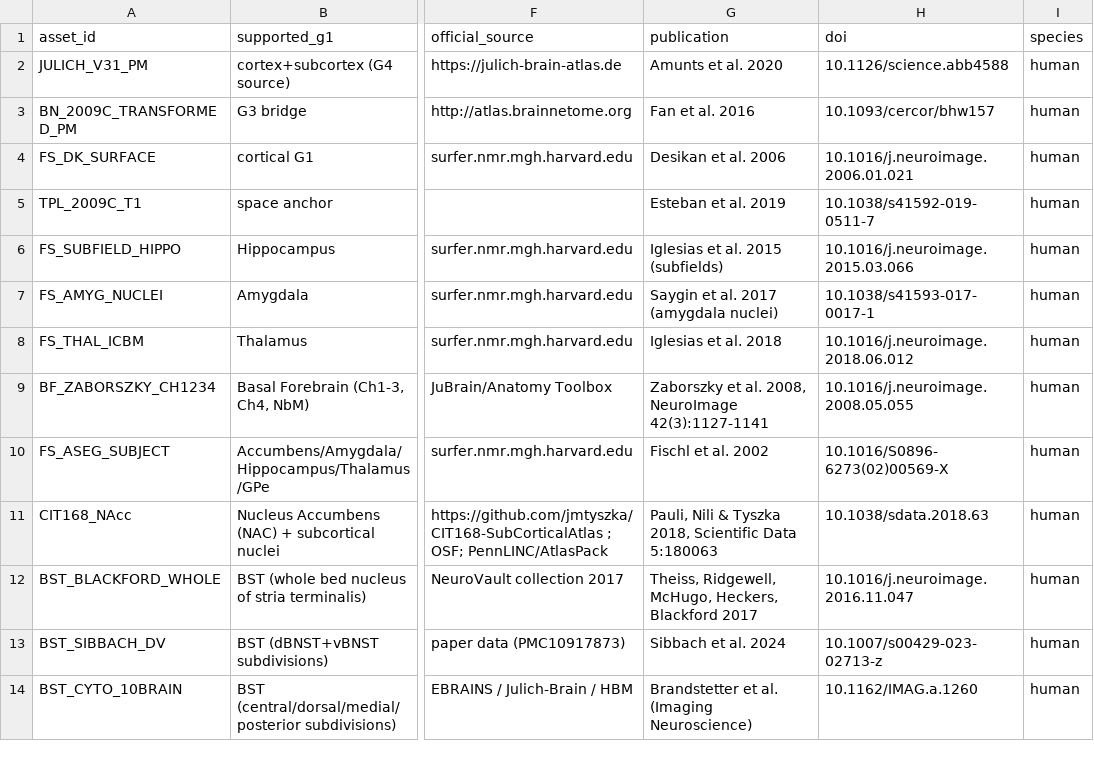
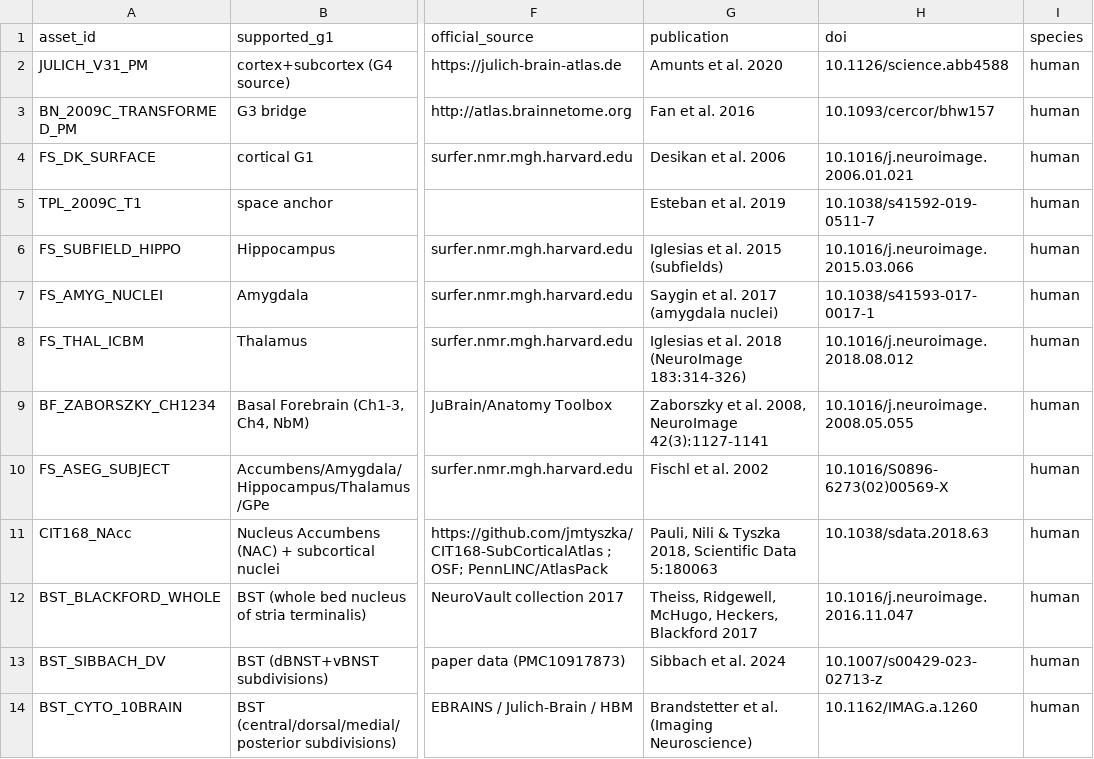
Before and after one commit to feezy777/NeuroGraphIQ_KG_marco, a CSV file: backend/data/integration/brainregion_direct_g1_phase16/phase17_v3_external_g1_asset_manifest.csv, drawn as a sheet; only a part is shown, gaps mark what is left out; the diff names each change by its address in the sheet, - before the commit and + after, or states it on an @@ line.

```diff
--- a/backend/data/integration/brainregion_direct_g1_phase16/phase17_v3_external_g1_asset_manifest.csv
+++ b/backend/data/integration/brainregion_direct_g1_phase16/phase17_v3_external_g1_asset_manifest.csv
-G8 (publication): Iglesias et al. 2018
+G8 (publication): Iglesias et al. 2018 (NeuroImage 183:314-326)
-H8 (doi): 10.1016/j.neuroimage.2018.06.012
+H8 (doi): 10.1016/j.neuroimage.2018.08.012
```
Also changed, not shown: 8 other files.
